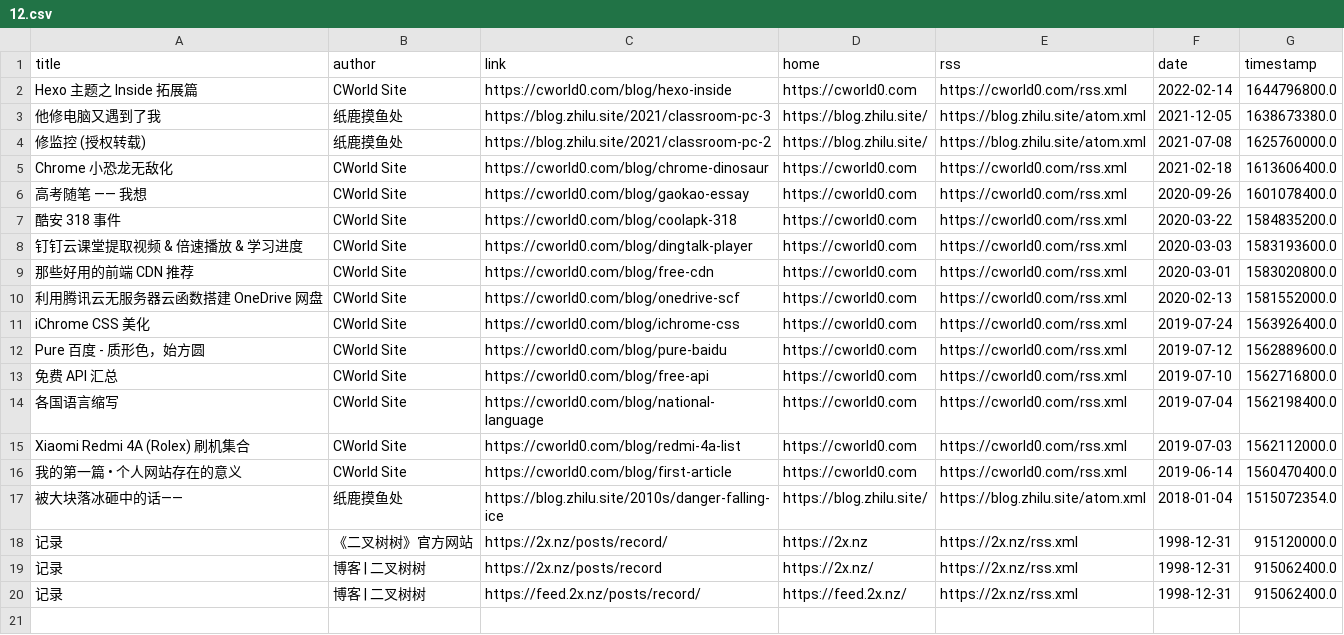
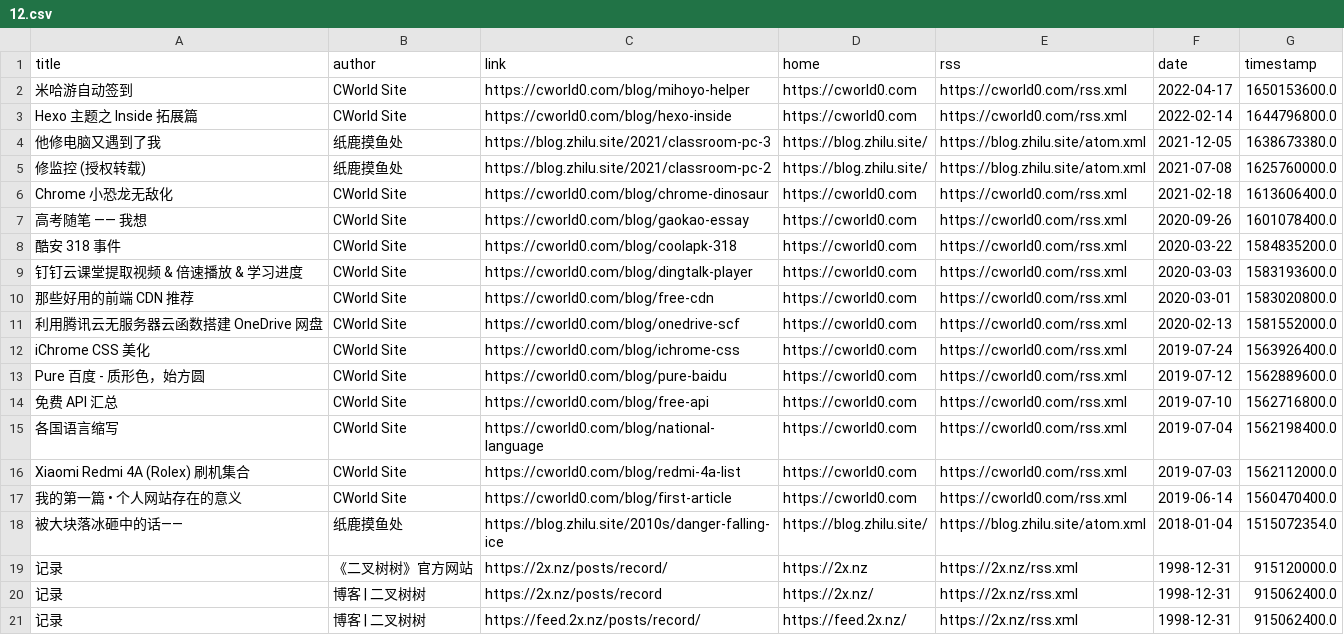
Before and after one commit to Moretti815/rssblog-source, a CSV file: all/12.csv, drawn as a sheet.

```diff
--- a/all/12.csv
+++ b/all/12.csv
@@ -1,2 +1,3 @@
 title,author,link,home,rss,date,timestamp
+米哈游自动签到,CWorld Site,https://cworld0.com/blog/mihoyo-helper,https://cworld0.com,https://cworld0.com/rss.xml,2022-04-17,1650153600.0
 Hexo 主题之 Inside 拓展篇,CWorld Site,https://cworld0.com/blog/hexo-inside,https://cworld0.com,https://cworld0.com/rss.xml,2022-02-14,1644796800.0
```
Also changed, not shown: all/4.csv, date/202608/1.csv, 45 other files.
